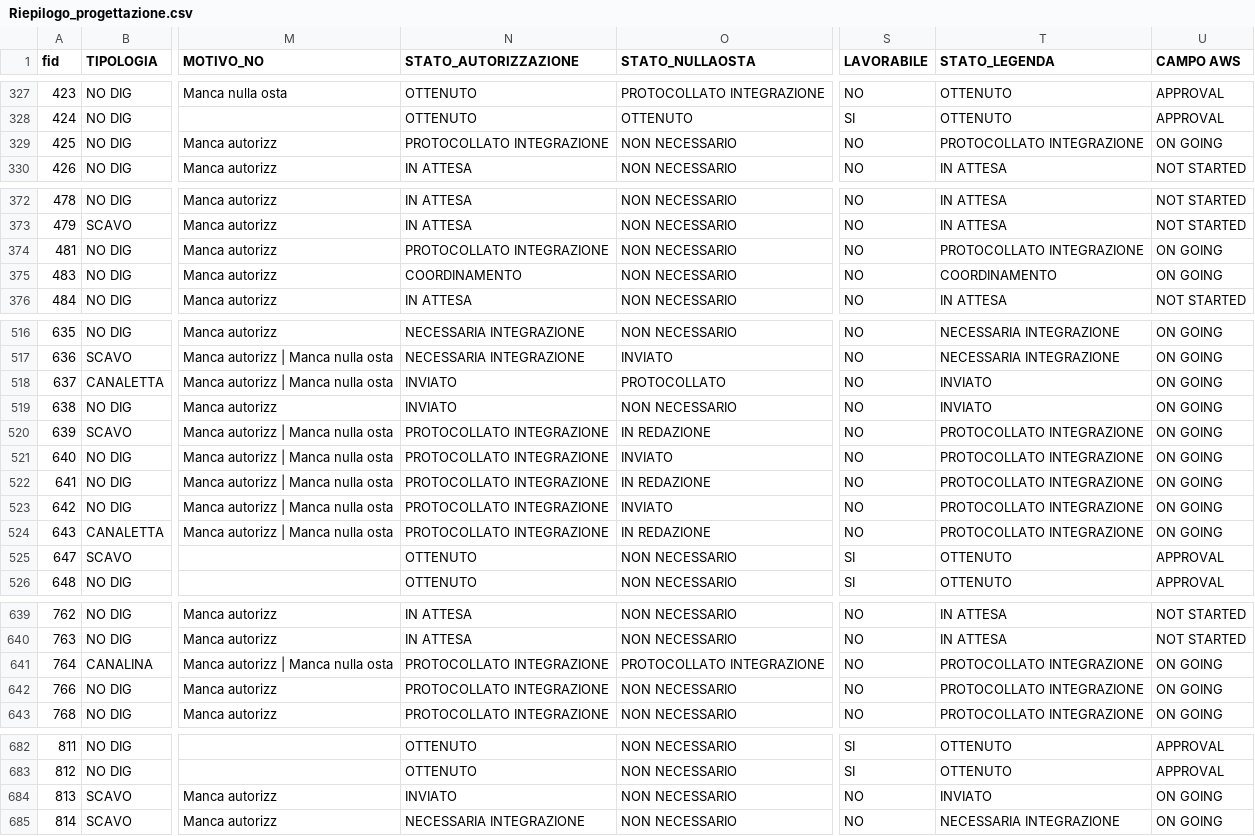
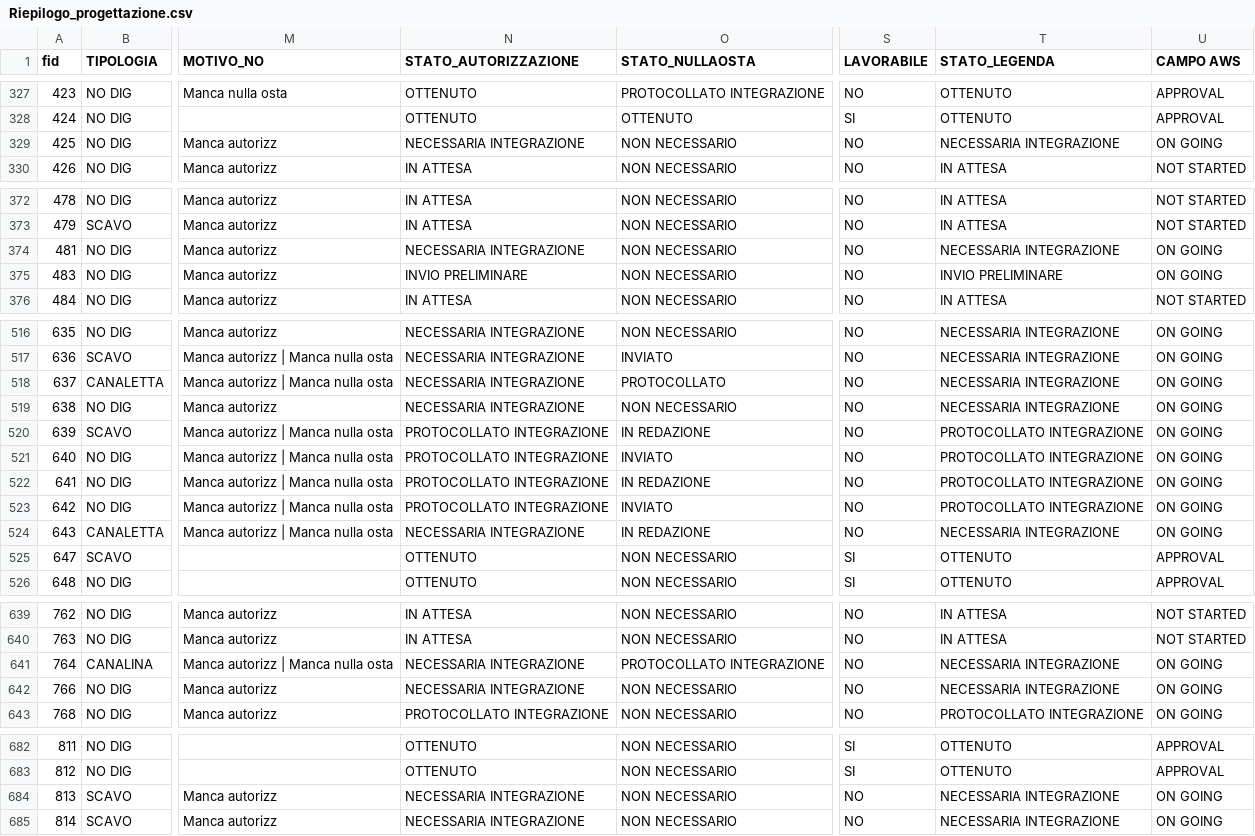
Before and after one commit to ENRI-RDS/dashboard, a CSV file: Riepilogo_progettazione.csv, drawn as a sheet; only a part is shown, gaps mark what is left out; the diff covers the shown part only; the diff names each change by its address in the sheet, - before the commit and + after, or states it on an @@ line.

```diff
--- a/Riepilogo_progettazione.csv
+++ b/Riepilogo_progettazione.csv
-N329 (STATO_AUTORIZZAZIONE): PROTOCOLLATO INTEGRAZIONE
+N329 (STATO_AUTORIZZAZIONE): NECESSARIA INTEGRAZIONE
-T329 (STATO_LEGENDA): PROTOCOLLATO INTEGRAZIONE
+T329 (STATO_LEGENDA): NECESSARIA INTEGRAZIONE
-N374 (STATO_AUTORIZZAZIONE): PROTOCOLLATO INTEGRAZIONE
+N374 (STATO_AUTORIZZAZIONE): NECESSARIA INTEGRAZIONE
-T374 (STATO_LEGENDA): PROTOCOLLATO INTEGRAZIONE
+T374 (STATO_LEGENDA): NECESSARIA INTEGRAZIONE
-N375 (STATO_AUTORIZZAZIONE): COORDINAMENTO
+N375 (STATO_AUTORIZZAZIONE): INVIO PRELIMINARE
-T375 (STATO_LEGENDA): COORDINAMENTO
+T375 (STATO_LEGENDA): INVIO PRELIMINARE
-N518:N519 (STATO_AUTORIZZAZIONE): INVIATO
+N518:N519 (STATO_AUTORIZZAZIONE): NECESSARIA INTEGRAZIONE
-T518:T519 (STATO_LEGENDA): INVIATO
+T518:T519 (STATO_LEGENDA): NECESSARIA INTEGRAZIONE
-N524 (STATO_AUTORIZZAZIONE): PROTOCOLLATO INTEGRAZIONE
+N524 (STATO_AUTORIZZAZIONE): NECESSARIA INTEGRAZIONE
-T524 (STATO_LEGENDA): PROTOCOLLATO INTEGRAZIONE
+T524 (STATO_LEGENDA): NECESSARIA INTEGRAZIONE
-N641:N642 (STATO_AUTORIZZAZIONE): PROTOCOLLATO INTEGRAZIONE
+N641:N642 (STATO_AUTORIZZAZIONE): NECESSARIA INTEGRAZIONE
-T641:T642 (STATO_LEGENDA): PROTOCOLLATO INTEGRAZIONE
+T641:T642 (STATO_LEGENDA): NECESSARIA INTEGRAZIONE
-N684 (STATO_AUTORIZZAZIONE): INVIATO
+N684 (STATO_AUTORIZZAZIONE): NECESSARIA INTEGRAZIONE
-T684 (STATO_LEGENDA): INVIATO
+T684 (STATO_LEGENDA): NECESSARIA INTEGRAZIONE
```
Also changed, not shown: 25 edited cells elsewhere in this file.
